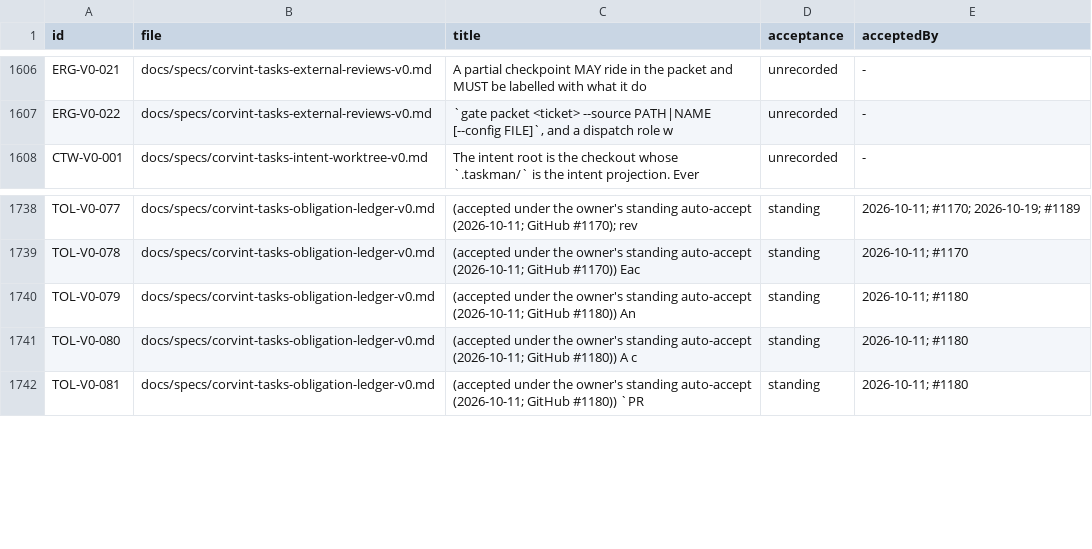
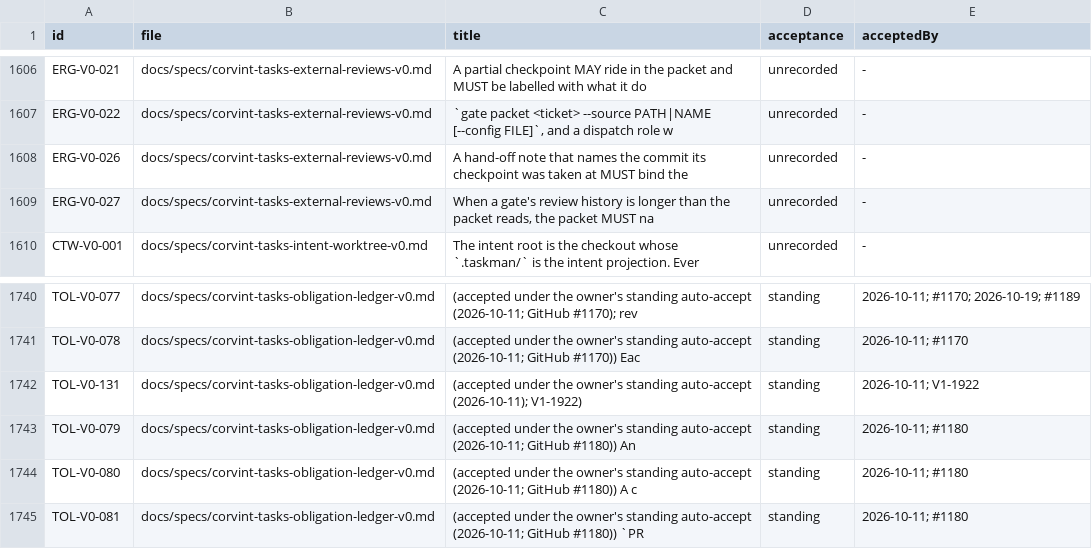
Before and after one commit to beamfall/corvint, a TSV file: docs/specs/REQUIREMENTS.tsv, drawn as a sheet; only a part is shown, gaps mark what is left out.

Commit message:
fix(tasks): bind review packet checkpoints, name history cursors, judge review staleness at the candidate
V1-1921: the hand-off note gains an optional commit member; the packet
binds the checkpoint OBSERVED with its relation to the reviewed commit
(ERG-V0-026) and names the gate history --cursor command for review
history past its bound (ERG-V0-027).

V1-1922: obligations show judges store-worktree review staleness at the
ticket's candidate branch when it resolves and names the basis in each
witnessReview entry (TOL-V0-131).

```diff
--- a/docs/specs/REQUIREMENTS.tsv
+++ b/docs/specs/REQUIREMENTS.tsv
@@ -1607,2 +1607,4 @@ ERG-V0-021	docs/specs/corvint-tasks-external-reviews-v0.md	A partial checkpoint
 ERG-V0-022	docs/specs/corvint-tasks-external-reviews-v0.md	`gate packet <ticket> --source PATH|NAME [--config FILE]`, and a dispatch role w	unrecorded	-
+ERG-V0-026	docs/specs/corvint-tasks-external-reviews-v0.md	A hand-off note that names the commit its checkpoint was taken at MUST bind the	unrecorded	-
+ERG-V0-027	docs/specs/corvint-tasks-external-reviews-v0.md	When a gate's review history is longer than the packet reads, the packet MUST na	unrecorded	-
 CTW-V0-001	docs/specs/corvint-tasks-intent-worktree-v0.md	The intent root is the checkout whose `.taskman/` is the intent projection. Ever	unrecorded	-
@@ -1739,2 +1741,3 @@ TOL-V0-077	docs/specs/corvint-tasks-obligation-ledger-v0.md	(accepted under the
 TOL-V0-078	docs/specs/corvint-tasks-obligation-ledger-v0.md	(accepted under the owner's standing auto-accept (2026-10-11; GitHub #1170)) Eac	standing	2026-10-11; #1170
+TOL-V0-131	docs/specs/corvint-tasks-obligation-ledger-v0.md	(accepted under the owner's standing auto-accept (2026-10-11); V1-1922)	standing	2026-10-11; V1-1922
 TOL-V0-079	docs/specs/corvint-tasks-obligation-ledger-v0.md	(accepted under the owner's standing auto-accept (2026-10-11; GitHub #1180)) An	standing	2026-10-11; #1180
```
Also changed, not shown: 12 other files.
